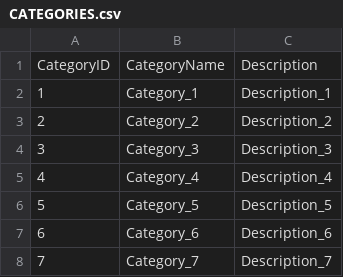
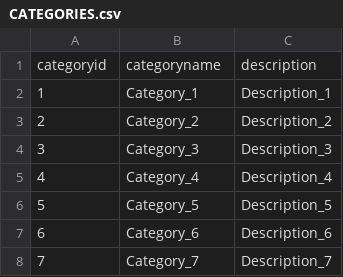
Before and after one commit to H-Loon/DBProject_1935279_214631426, a CSV file: stage_1/DataImportFiles/CATEGORIES.csv, drawn as a sheet; only a part is shown; removed rows and columns are numbered as before the commit, all else as after; the diff names each change by its address in the sheet, - before the commit and + after, or states it on an @@ line.

```diff
--- a/stage_1/DataImportFiles/CATEGORIES.csv
+++ b/stage_1/DataImportFiles/CATEGORIES.csv
-row 1: CategoryID | CategoryName | Description
+row 1: categoryid | categoryname | description
```
Also changed, not shown: stage_1/DataImportFiles/COUPONS.csv, stage_1/DataImportFiles/SHIPPERS.csv, 1 other file.
